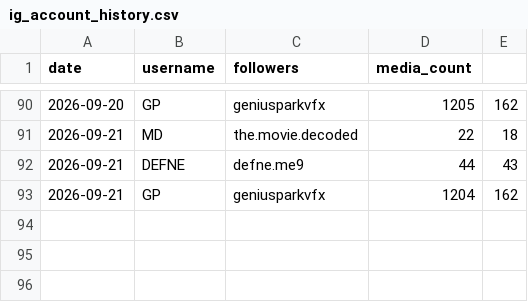
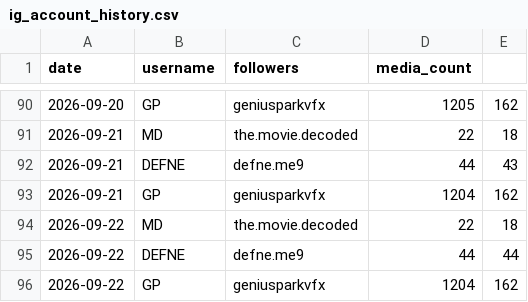
Before and after one commit to volaria/vd-insights-data, a CSV file: data/ig_account_history.csv, drawn as a sheet; only a part is shown, gaps mark what is left out; the diff names each change by its address in the sheet, - before the commit and + after, or states it on an @@ line.

```diff
--- a/data/ig_account_history.csv
+++ b/data/ig_account_history.csv
+row 94: 2026-09-22 | MD | the.movie.decoded | 22 | 18
+row 95: 2026-09-22 | DEFNE | defne.me9 | 44 | 44
+row 96: 2026-09-22 | GP | geniusparkvfx | 1204 | 162
```
Also changed, not shown: 3 other files.
